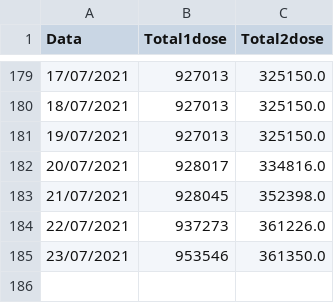
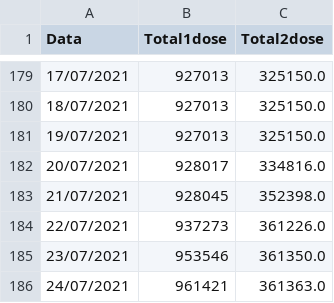
Before and after one commit to Bmottan/COVID_data_comp, a CSV file: Import Data/CWBvax.csv, drawn as a sheet; only a part is shown, gaps mark what is left out; the diff names each change by its address in the sheet, - before the commit and + after, or states it on an @@ line.

```diff
--- a/Import Data/CWBvax.csv
+++ b/Import Data/CWBvax.csv
+row 186: 24/07/2021 | 961421 | 361363.0
```
Also changed, not shown: 4 other files.
